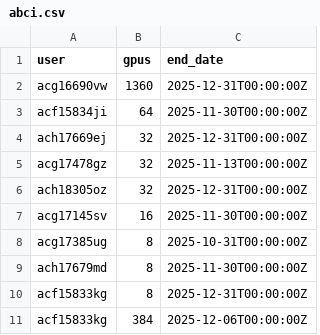
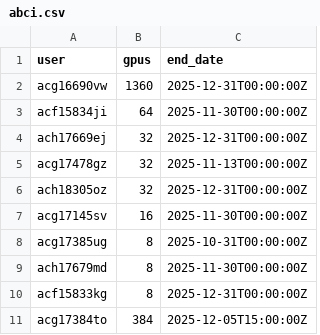
Before and after one commit to llm-jp/cluster-limits, a CSV file: abci.csv, drawn as a sheet.

Commit message:
udpate

```diff
--- a/abci.csv
+++ b/abci.csv
@@ -10,2 +10,2 @@ ach17679md,8,2025-11-30T00:00:00Z
 acf15833kg,8,2025-12-31T00:00:00Z
-acf15833kg,384,2025-12-06T00:00:00Z
+acg17384to,384,2025-12-05T15:00:00Z
```
